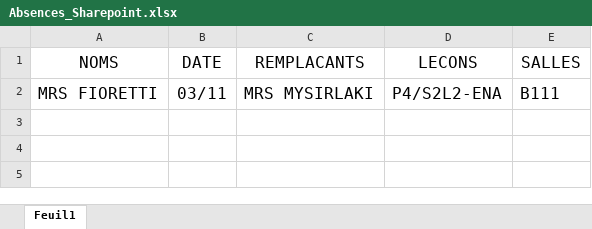
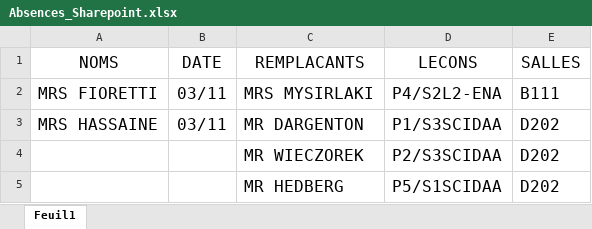
Before and after one commit to MAM-ICT-ADMIN/absences-sec, an Excel workbook: Absences_Sharepoint.xlsx, sheet Feuil1, drawn as a sheet; values as stored, in another font and other column widths than the file's, no borders; the diff names each change by its address in the sheet, - before the commit and + after, or states it on an @@ line.

Commit message:
MAJ absences 2026-11-03 08:00

```diff
--- a/Absences_Sharepoint.xlsx (sheet Feuil1)
+++ b/Absences_Sharepoint.xlsx (sheet Feuil1)
+row 3: MRS HASSAINE | 03/11 | MR DARGENTON | P1/S3SCIDAA | D202
+row 4:  |  | MR WIECZOREK | P2/S3SCIDAA | D202
+row 5:  |  | MR HEDBERG | P5/S1SCIDAA | D202
```
